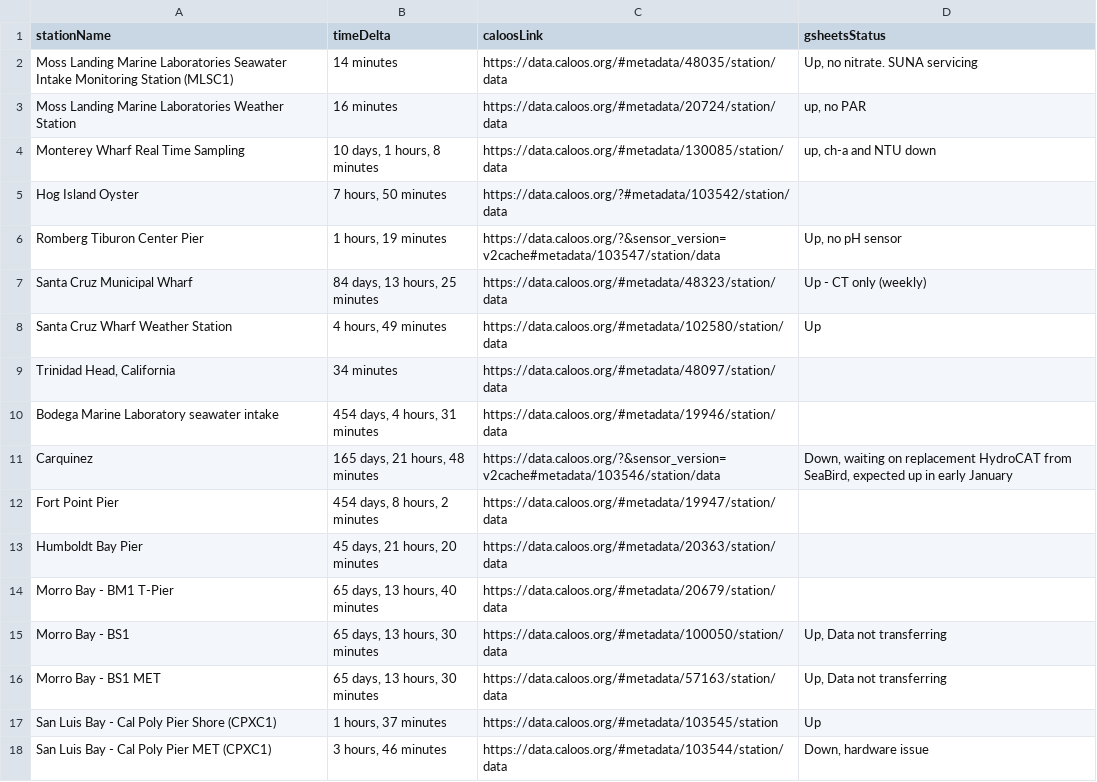
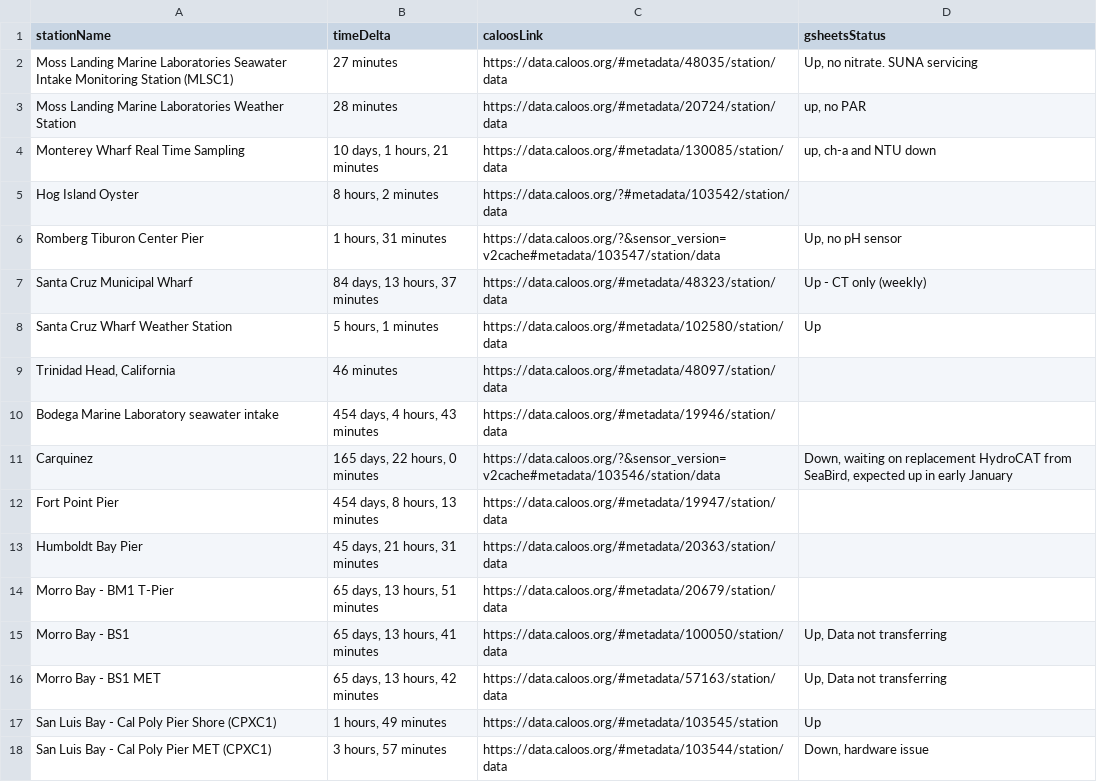
Before and after one commit to CeNCOOS/CeNCOOS_Operations_Tracking, a CSV file: csv_output/stations_timedelta.csv, drawn as a sheet.

```diff
--- a/csv_output/stations_timedelta.csv
+++ b/csv_output/stations_timedelta.csv
@@ -1,18 +1,18 @@
 stationName,timeDelta,caloosLink,gsheetsStatus
-Moss Landing Marine Laboratories Seawater Intake Monitoring Station (MLSC1),14 minutes,https://data.caloos.org/#metadata/48035/station/data,"Up, no nitrate. SUNA servicing"
-Moss Landing Marine Laboratories Weather Station,16 minutes,https://data.caloos.org/#metadata/20724/station/data,"up, no PAR"
-Monterey Wharf Real Time Sampling,"10 days, 1 hours, 8 minutes",https://data.caloos.org/#metadata/130085/station/data,"up, ch-a and NTU down"
-Hog Island Oyster,"7 hours, 50 minutes",https://data.caloos.org/?#metadata/103542/station/data,
-Romberg Tiburon Center Pier,"1 hours, 19 minutes",https://data.caloos.org/?&sensor_version=v2cache#metadata/103547/station/data,"Up, no pH sensor"
-Santa Cruz Municipal Wharf,"84 days, 13 hours, 25 minutes",https://data.caloos.org/#metadata/48323/station/data,Up - CT only (weekly)
-Santa Cruz Wharf Weather Station,"4 hours, 49 minutes",https://data.caloos.org/#metadata/102580/station/data,Up
-"Trinidad Head, California",34 minutes,https://data.caloos.org/#metadata/48097/station/data,
-Bodega Marine Laboratory seawater intake,"454 days, 4 hours, 31 minutes",https://data.caloos.org/#metadata/19946/station/data,
-Carquinez,"165 days, 21 hours, 48 minutes",https://data.caloos.org/?&sensor_version=v2cache#metadata/103546/station/data,"Down, waiting on replacement HydroCAT from SeaBird, expected up in early January"
-Fort Point Pier,"454 days, 8 hours, 2 minutes",https://data.caloos.org/#metadata/19947/station/data,
-Humboldt Bay Pier,"45 days, 21 hours, 20 minutes",https://data.caloos.org/#metadata/20363/station/data,
-Morro Bay - BM1 T-Pier,"65 days, 13 hours, 40 minutes",https://data.caloos.org/#metadata/20679/station/data,
-Morro Bay - BS1,"65 days, 13 hours, 30 minutes",https://data.caloos.org/#metadata/100050/station/data,"Up, Data not transferring"
-Morro Bay - BS1 MET,"65 days, 13 hours, 30 minutes",https://data.caloos.org/#metadata/57163/station/data,"Up, Data not transferring"
-San Luis Bay - Cal Poly Pier Shore (CPXC1),"1 hours, 37 minutes",https://data.caloos.org/#metadata/103545/station,Up
-San Luis Bay - Cal Poly Pier MET (CPXC1),"3 hours, 46 minutes",https://data.caloos.org/#metadata/103544/station/data,"Down, hardware issue"
+Moss Landing Marine Laboratories Seawater Intake Monitoring Station (MLSC1),27 minutes,https://data.caloos.org/#metadata/48035/station/data,"Up, no nitrate. SUNA servicing"
+Moss Landing Marine Laboratories Weather Station,28 minutes,https://data.caloos.org/#metadata/20724/station/data,"up, no PAR"
+Monterey Wharf Real Time Sampling,"10 days, 1 hours, 21 minutes",https://data.caloos.org/#metadata/130085/station/data,"up, ch-a and NTU down"
+Hog Island Oyster,"8 hours, 2 minutes",https://data.caloos.org/?#metadata/103542/station/data,
+Romberg Tiburon Center Pier,"1 hours, 31 minutes",https://data.caloos.org/?&sensor_version=v2cache#metadata/103547/station/data,"Up, no pH sensor"
+Santa Cruz Municipal Wharf,"84 days, 13 hours, 37 minutes",https://data.caloos.org/#metadata/48323/station/data,Up - CT only (weekly)
+Santa Cruz Wharf Weather Station,"5 hours, 1 minutes",https://data.caloos.org/#metadata/102580/station/data,Up
+"Trinidad Head, California",46 minutes,https://data.caloos.org/#metadata/48097/station/data,
+Bodega Marine Laboratory seawater intake,"454 days, 4 hours, 43 minutes",https://data.caloos.org/#metadata/19946/station/data,
+Carquinez,"165 days, 22 hours, 0 minutes",https://data.caloos.org/?&sensor_version=v2cache#metadata/103546/station/data,"Down, waiting on replacement HydroCAT from SeaBird, expected up in early January"
+Fort Point Pier,"454 days, 8 hours, 13 minutes",https://data.caloos.org/#metadata/19947/station/data,
+Humboldt Bay Pier,"45 days, 21 hours, 31 minutes",https://data.caloos.org/#metadata/20363/station/data,
+Morro Bay - BM1 T-Pier,"65 days, 13 hours, 51 minutes",https://data.caloos.org/#metadata/20679/station/data,
+Morro Bay - BS1,"65 days, 13 hours, 41 minutes",https://data.caloos.org/#metadata/100050/station/data,"Up, Data not transferring"
+Morro Bay - BS1 MET,"65 days, 13 hours, 42 minutes",https://data.caloos.org/#metadata/57163/station/data,"Up, Data not transferring"
+San Luis Bay - Cal Poly Pier Shore (CPXC1),"1 hours, 49 minutes",https://data.caloos.org/#metadata/103545/station,Up
+San Luis Bay - Cal Poly Pier MET (CPXC1),"3 hours, 57 minutes",https://data.caloos.org/#metadata/103544/station/data,"Down, hardware issue"
```
Also changed, not shown: 1 other file.
